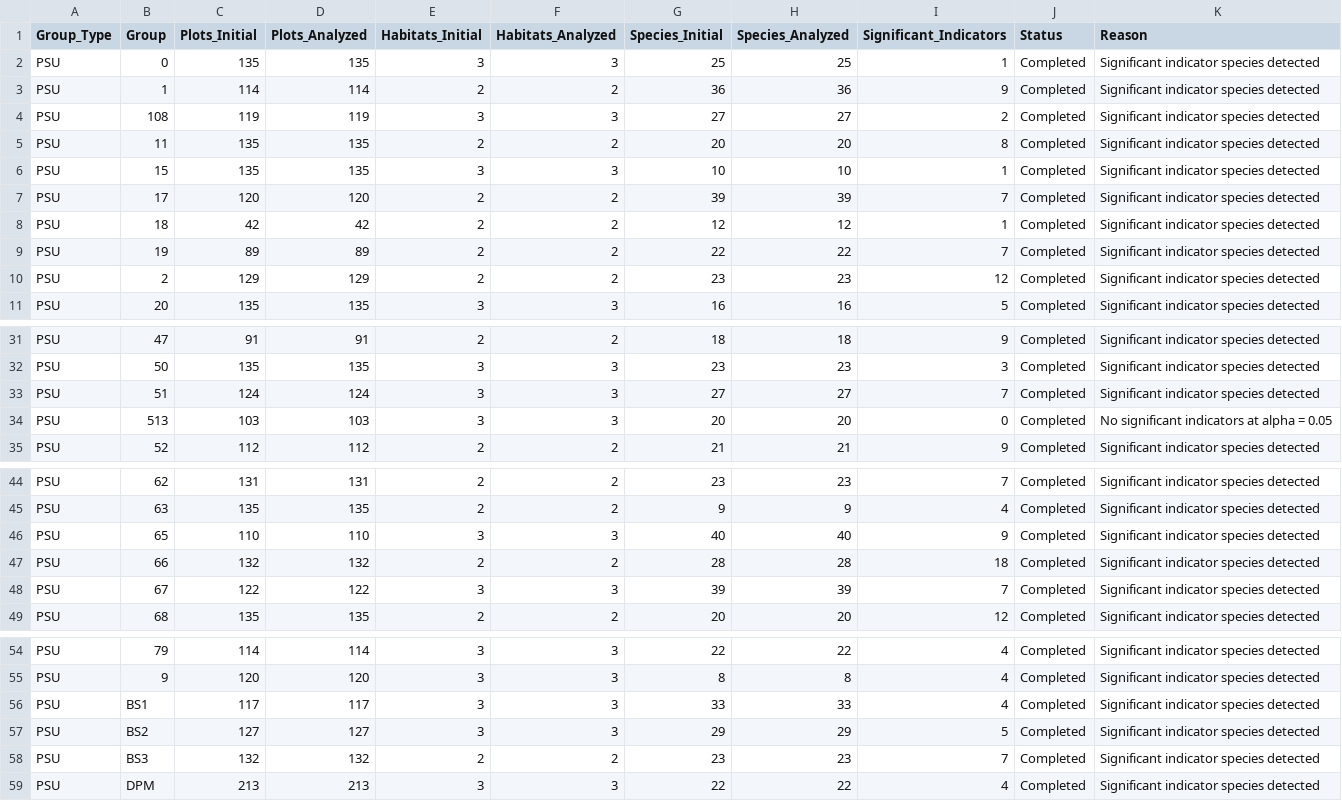
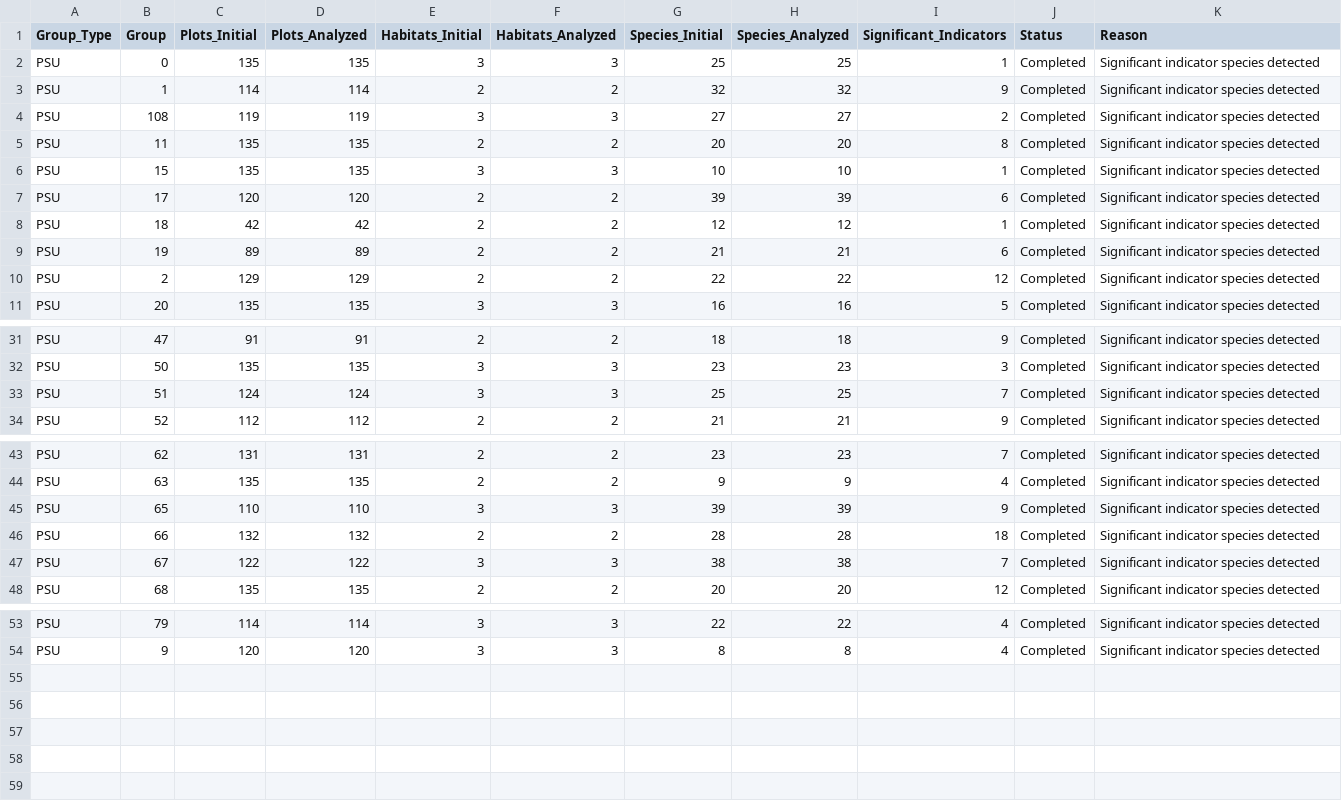
Before and after one commit to jedredwine/LPstatreview, a CSV file: analysis/Indicator_Species_Analysis/c2_PSU_Indicator_Species_Diagnostics.csv, drawn as a sheet; only a part is shown, gaps mark what is left out; the diff covers the shown part only.

```diff
--- a/analysis/Indicator_Species_Analysis/c2_PSU_Indicator_Species_Diagnostics.csv
+++ b/analysis/Indicator_Species_Analysis/c2_PSU_Indicator_Species_Diagnostics.csv
@@ -2,3 +2,3 @@
 "PSU","0",135,135,3,3,25,25,1,"Completed","Significant indicator species detected"
-"PSU","1",114,114,2,2,36,36,9,"Completed","Significant indicator species detected"
+"PSU","1",114,114,2,2,32,32,9,"Completed","Significant indicator species detected"
 "PSU","108",119,119,3,3,27,27,2,"Completed","Significant indicator species detected"
@@ -6,6 +6,6 @@
 "PSU","15",135,135,3,3,10,10,1,"Completed","Significant indicator species detected"
-"PSU","17",120,120,2,2,39,39,7,"Completed","Significant indicator species detected"
+"PSU","17",120,120,2,2,39,39,6,"Completed","Significant indicator species detected"
 "PSU","18",42,42,2,2,12,12,1,"Completed","Significant indicator species detected"
-"PSU","19",89,89,2,2,22,22,7,"Completed","Significant indicator species detected"
-"PSU","2",129,129,2,2,23,23,12,"Completed","Significant indicator species detected"
+"PSU","19",89,89,2,2,21,21,6,"Completed","Significant indicator species detected"
+"PSU","2",129,129,2,2,22,22,12,"Completed","Significant indicator species detected"
 "PSU","20",135,135,3,3,16,16,5,"Completed","Significant indicator species detected"
@@ -32,4 +32,3 @@
 "PSU","50",135,135,3,3,23,23,3,"Completed","Significant indicator species detected"
-"PSU","51",124,124,3,3,27,27,7,"Completed","Significant indicator species detected"
-"PSU","513",103,103,3,3,20,20,0,"Completed","No significant indicators at alpha = 0.05"
+"PSU","51",124,124,3,3,25,25,7,"Completed","Significant indicator species detected"
 "PSU","52",112,112,2,2,21,21,9,"Completed","Significant indicator species detected"
@@ -45,5 +44,5 @@
 "PSU","63",135,135,2,2,9,9,4,"Completed","Significant indicator species detected"
-"PSU","65",110,110,3,3,40,40,9,"Completed","Significant indicator species detected"
+"PSU","65",110,110,3,3,39,39,9,"Completed","Significant indicator species detected"
 "PSU","66",132,132,2,2,28,28,18,"Completed","Significant indicator species detected"
-"PSU","67",122,122,3,3,39,39,7,"Completed","Significant indicator species detected"
+"PSU","67",122,122,3,3,38,38,7,"Completed","Significant indicator species detected"
 "PSU","68",135,135,2,2,20,20,12,"Completed","Significant indicator species detected"
@@ -55,5 +54 @@
 "PSU","9",120,120,3,3,8,8,4,"Completed","Significant indicator species detected"
-"PSU","BS1",117,117,3,3,33,33,4,"Completed","Significant indicator species detected"
-"PSU","BS2",127,127,3,3,29,29,5,"Completed","Significant indicator species detected"
-"PSU","BS3",132,132,2,2,23,23,7,"Completed","Significant indicator species detected"
-"PSU","DPM",213,213,3,3,22,22,4,"Completed","Significant indicator species detected"
```
Also changed, not shown: 8 edited cells elsewhere in this file, analysis/Indicator_Species_Analysis/c2_All_PSU_Indicator_Species_Results.csv, analysis/Indicator_Species_Analysis/c2_All_Region_Indicator_Species_Results.csv, 1 other file.
